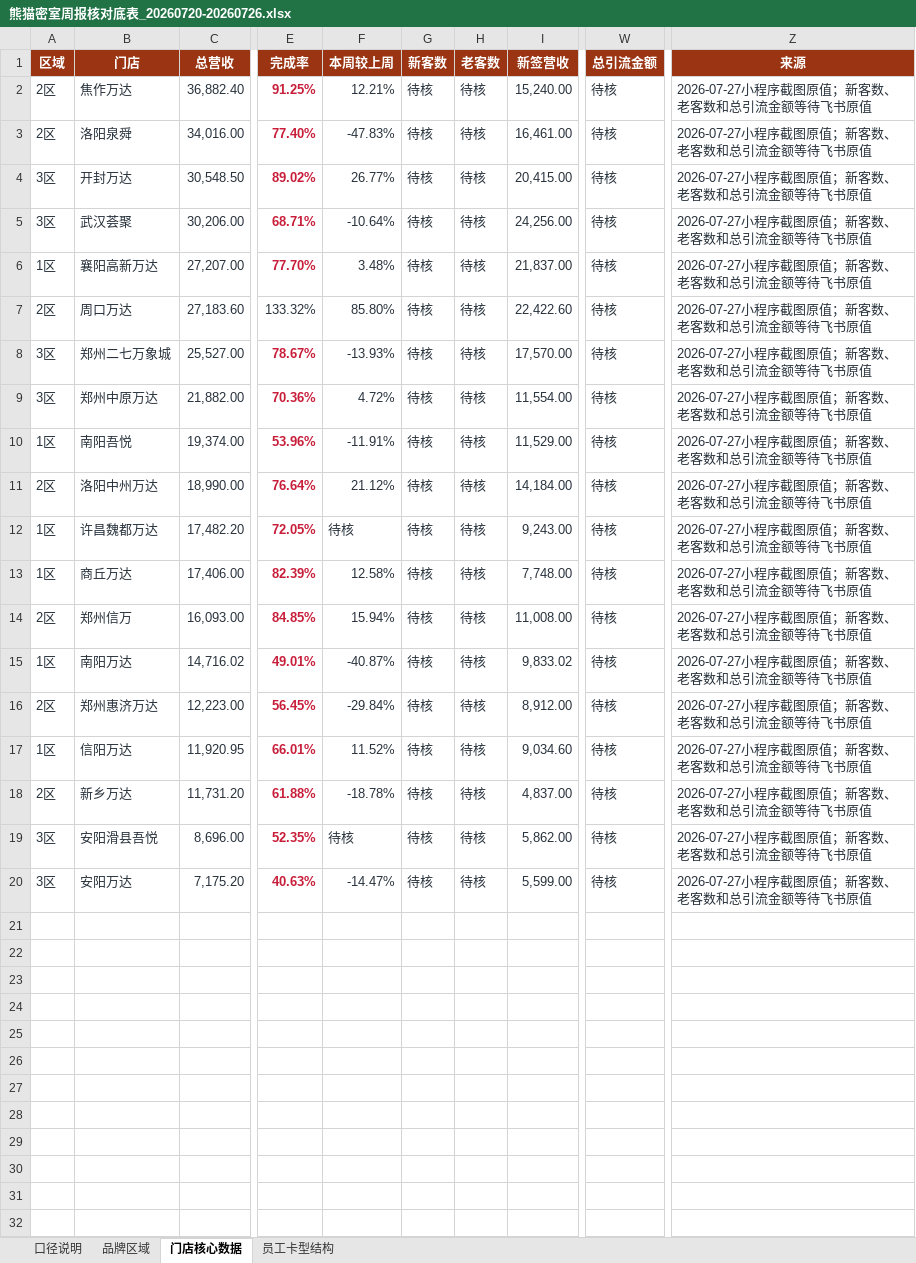
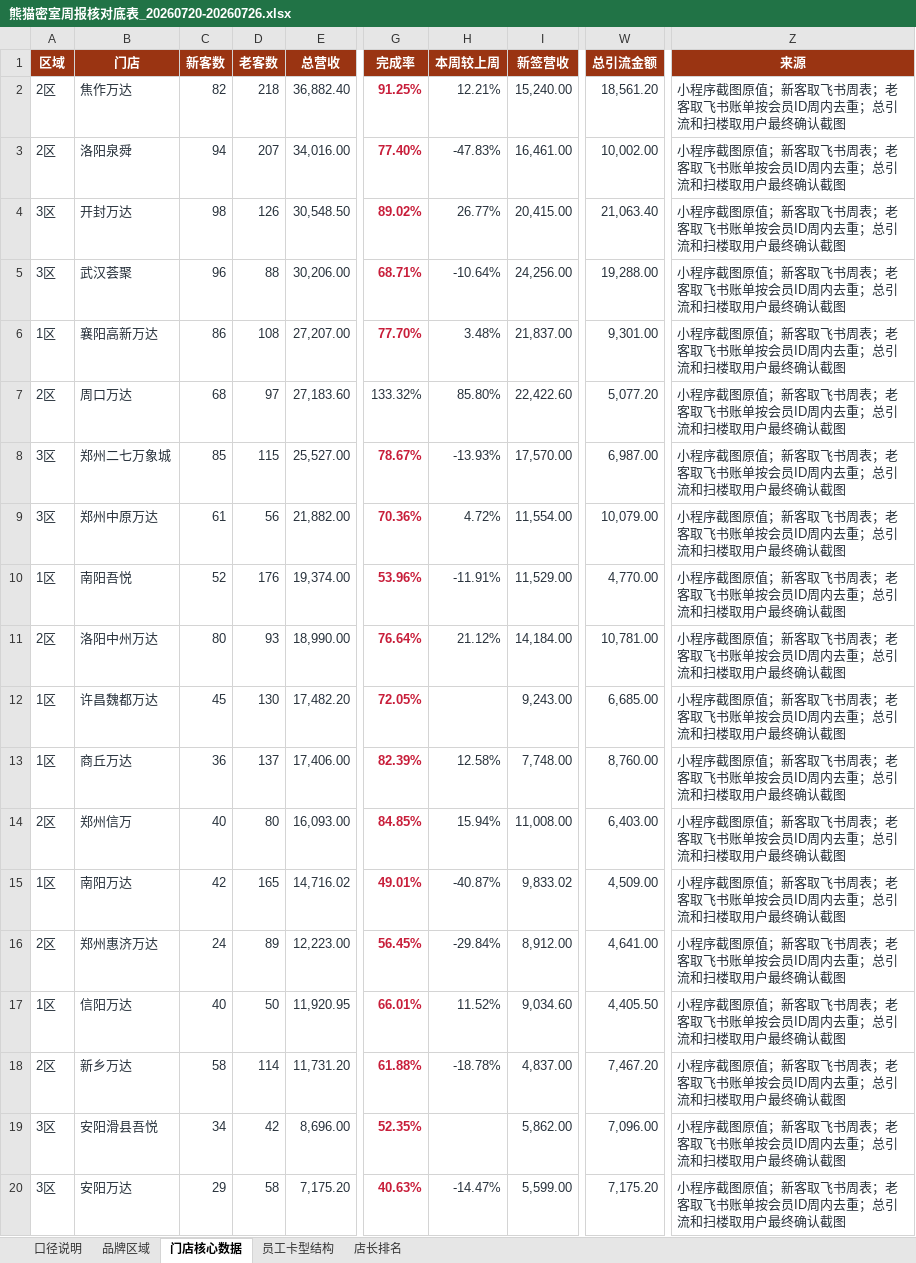
Before and after one commit to 17612861170/panda-weekly-pages, an Excel workbook: reports/20260720-20260726/熊猫密室周报核对底表_20260720-20260726.xlsx, sheet 门店核心数据, drawn as a sheet; only a part is shown, gaps mark what is left out; values as stored, in another font and other column widths than the file's, no borders; table styles not drawn; removed rows and columns are numbered as before the commit, all else as after; the diff names each change by its address in the sheet, - before the commit and + after, or states it on an @@ line.

```diff
--- a/reports/20260720-20260726/熊猫密室周报核对底表_20260720-20260726.xlsx (sheet 门店核心数据)
+++ b/reports/20260720-20260726/熊猫密室周报核对底表_20260720-20260726.xlsx (sheet 门店核心数据)
+sheet tab: 店长排名
+column C (新客数), rows 2-20: 82 | 94 | 98 | 96 | 86 | 68 | 85 | 61 | 52 | 80 | 45 | 36 | 40 | 42 | 24 | 40 | 58 | 34 | 29
+column D (老客数), rows 2-20: 218 | 207 | 126 | 88 | 108 | 97 | 115 | 56 | 176 | 93 | 130 | 137 | 80 | 165 | 89 | 50 | 114 | 42 | 58
-column G (新客数), rows 2-20: all 待核
-column H (老客数), rows 2-20: all 待核
-W2 (总引流金额): 待核
+W2 (总引流金额): 18,561.20
-Z2:Z20 (来源): 2026-07-27小程序截图原值；新客数、老客数和总引流金额等待飞书原值
+Z2:Z20 (来源): 小程序截图原值；新客取飞书周表；老客取飞书账单按会员ID周内去重；总引流和扫楼取用户最终确认截图
-W3 (总引流金额): 待核
+W3 (总引流金额): 10,002.00
-W4 (总引流金额): 待核
+W4 (总引流金额): 21,063.40
-W5 (总引流金额): 待核
+W5 (总引流金额): 19,288.00
-W6 (总引流金额): 待核
+W6 (总引流金额): 9,301.00
-W7 (总引流金额): 待核
+W7 (总引流金额): 5,077.20
-W8 (总引流金额): 待核
+W8 (总引流金额): 6,987.00
-W9 (总引流金额): 待核
+W9 (总引流金额): 10,079.00
-W10 (总引流金额): 待核
+W10 (总引流金额): 4,770.00
-W11 (总引流金额): 待核
+W11 (总引流金额): 10,781.00
-H12 (本周较上周): 待核
+H12 (本周较上周): (empty)
-W12 (总引流金额): 待核
+W12 (总引流金额): 6,685.00
-W13 (总引流金额): 待核
+W13 (总引流金额): 8,760.00
-W14 (总引流金额): 待核
+W14 (总引流金额): 6,403.00
-W15 (总引流金额): 待核
+W15 (总引流金额): 4,509.00
-W16 (总引流金额): 待核
+W16 (总引流金额): 4,641.00
-W17 (总引流金额): 待核
+W17 (总引流金额): 4,405.50
-W18 (总引流金额): 待核
+W18 (总引流金额): 7,467.20
-H19 (本周较上周): 待核
+H19 (本周较上周): (empty)
-W19 (总引流金额): 待核
+W19 (总引流金额): 7,096.00
-W20 (总引流金额): 待核
+W20 (总引流金额): 7,175.20
```
Also changed, not shown: sheet 品牌区域, sheet 口径说明, reports/20260720-20260726/城市经理问题闭环填写表_20260720-20260726.xlsx, reports/current/城市经理问题闭环填写表_20260720-20260726.xlsx, 3 other files.
